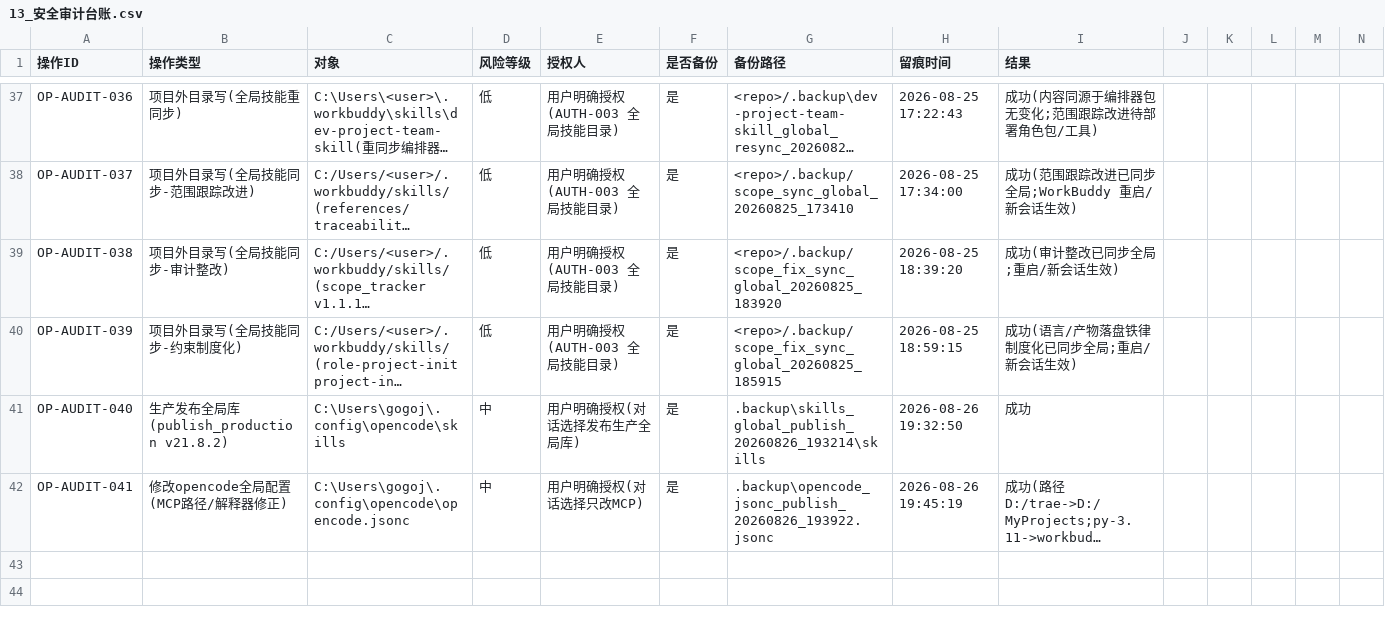
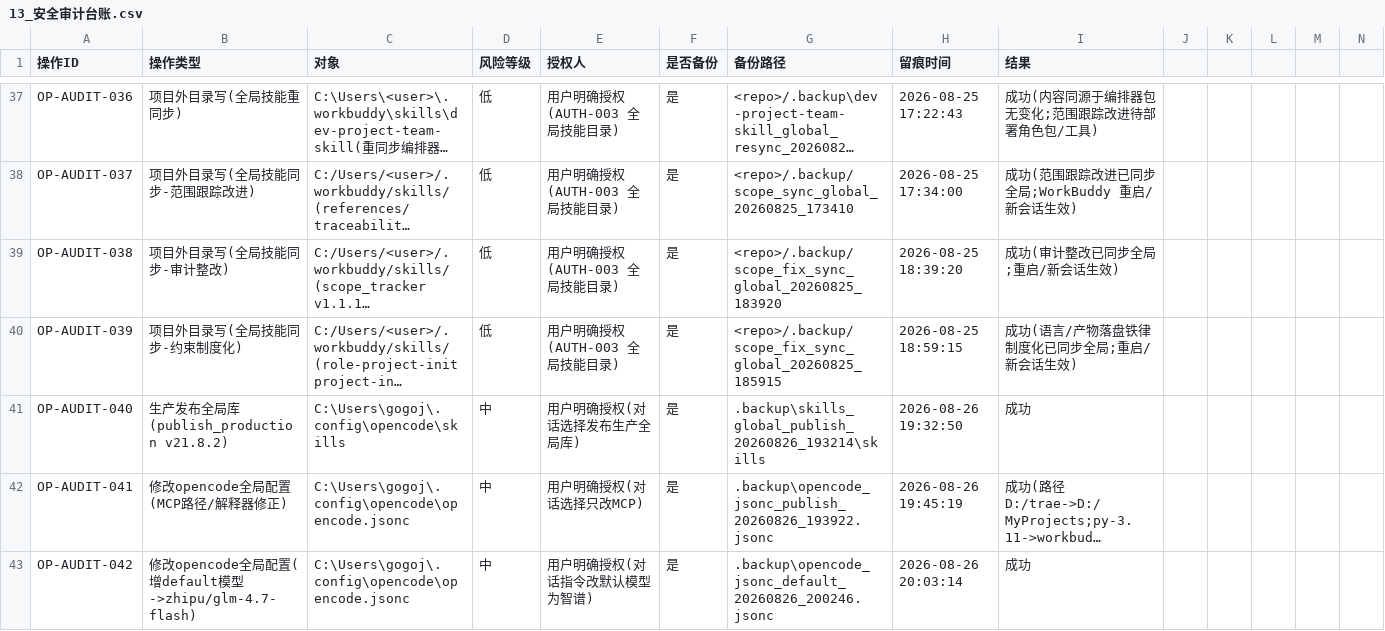
Before and after one commit to gogojaja/DevProjectTeamSkill, a CSV file: 台账/13_安全审计台账.csv, drawn as a sheet; only a part is shown, gaps mark what is left out; long unchanged cells end in …; rows hold the shown columns only; the diff names each change by its address in the sheet, - before the commit and + after, or states it on an @@ line.

Commit message:
审计留痕：OP-AUDIT-042 全局配置增 default 模型 zhipu/glm-4.7-flash（根治其他目录发消息无响应）

```diff
--- a/台账/13_安全审计台账.csv
+++ b/台账/13_安全审计台账.csv
+row 43: OP-AUDIT-042 | 修改opencode全局配置(增default模型->zhipu/glm-4.7-flash) | C:\Users\gogoj\.config\opencode\opencode.jsonc | 中 | 用户明确授权(对话指令改默认模型为智谱) | 是 | .backup\opencode_jsonc_default_20260826_200246.jsonc | 2026-08-26 20:03:14 | 成功
```
